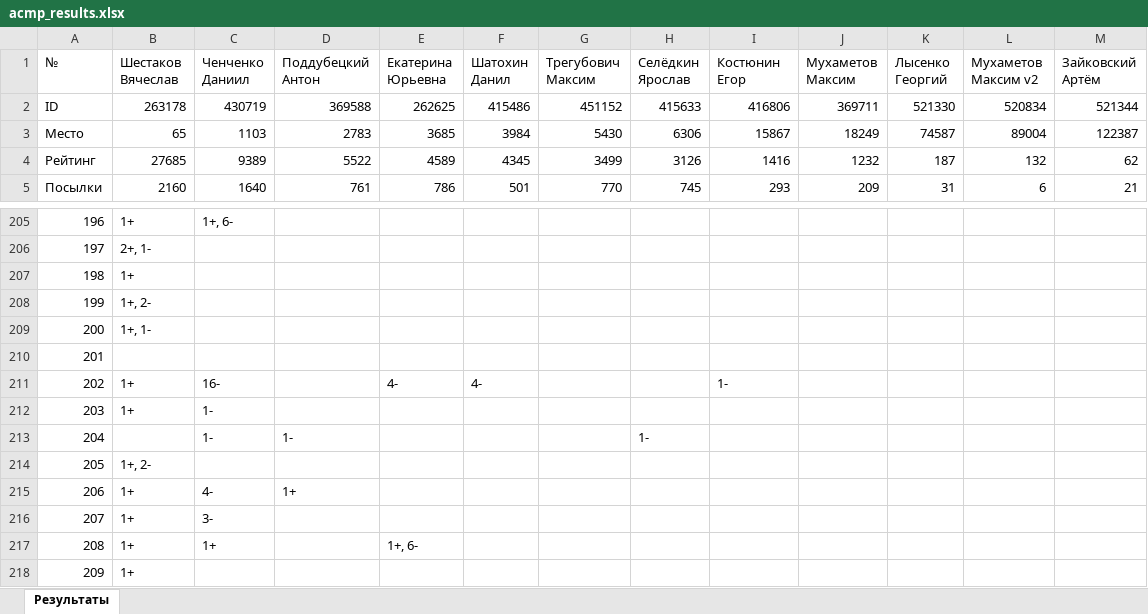
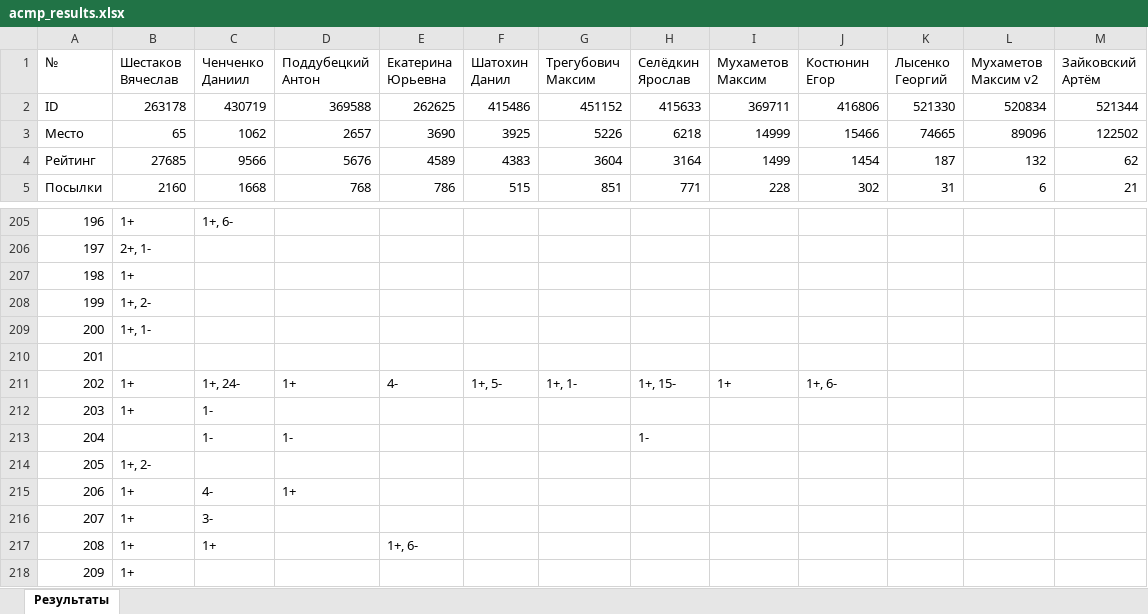
Before and after one commit to slavashestakov2005/Acmp_results, an Excel workbook: groups/24-25-Univers/acmp_results.xlsx, sheet Результаты, drawn as a sheet; only a part is shown, gaps mark what is left out; values as stored, in another font and other column widths than the file's, no cell formats; the diff covers the shown part only; the diff names each change by its address in the sheet, - before the commit and + after, or states it on an @@ line.

```diff
--- a/groups/24-25-Univers/acmp_results.xlsx (sheet Результаты)
+++ b/groups/24-25-Univers/acmp_results.xlsx (sheet Результаты)
-I1: Костюнин Егор
+I1: Мухаметов Максим
-J1: Мухаметов Максим
+J1: Костюнин Егор
-I2 (Мухаметов Максим): 416806
+I2 (Мухаметов Максим): 369711
-J2 (Костюнин Егор): 369711
+J2 (Костюнин Егор): 416806
-C3 (Ченченко Даниил): 1103
+C3 (Ченченко Даниил): 1062
-D3 (Поддубецкий Антон): 2783
+D3 (Поддубецкий Антон): 2657
-E3 (Екатерина Юрьевна): 3685
+E3 (Екатерина Юрьевна): 3690
-F3 (Шатохин Данил): 3984
+F3 (Шатохин Данил): 3925
-G3 (Трегубович Максим): 5430
+G3 (Трегубович Максим): 5226
-H3 (Селёдкин Ярослав): 6306
+H3 (Селёдкин Ярослав): 6218
-I3 (Мухаметов Максим): 15867
+I3 (Мухаметов Максим): 14999
-J3 (Костюнин Егор): 18249
+J3 (Костюнин Егор): 15466
-K3 (Лысенко Георгий): 74587
+K3 (Лысенко Георгий): 74665
-L3 (Мухаметов Максим v2): 89004
+L3 (Мухаметов Максим v2): 89096
-M3 (Зайковский Артём): 122387
+M3 (Зайковский Артём): 122502
-C4 (Ченченко Даниил): 9389
+C4 (Ченченко Даниил): 9566
-D4 (Поддубецкий Антон): 5522
+D4 (Поддубецкий Антон): 5676
-F4 (Шатохин Данил): 4345
+F4 (Шатохин Данил): 4383
-G4 (Трегубович Максим): 3499
+G4 (Трегубович Максим): 3604
-H4 (Селёдкин Ярослав): 3126
+H4 (Селёдкин Ярослав): 3164
-I4 (Мухаметов Максим): 1416
+I4 (Мухаметов Максим): 1499
-J4 (Костюнин Егор): 1232
+J4 (Костюнин Егор): 1454
-C5 (Ченченко Даниил): 1640
+C5 (Ченченко Даниил): 1668
-D5 (Поддубецкий Антон): 761
+D5 (Поддубецкий Антон): 768
-F5 (Шатохин Данил): 501
+F5 (Шатохин Данил): 515
-G5 (Трегубович Максим): 770
+G5 (Трегубович Максим): 851
-H5 (Селёдкин Ярослав): 745
+H5 (Селёдкин Ярослав): 771
-I5 (Мухаметов Максим): 293
+I5 (Мухаметов Максим): 228
-J5 (Костюнин Егор): 209
+J5 (Костюнин Егор): 302
-C211 (Ченченко Даниил): 16-
+C211 (Ченченко Даниил): 1+, 24-
-D211 (Поддубецкий Антон): (empty)
+D211 (Поддубецкий Антон): 1+
-F211 (Шатохин Данил): 4-
+F211 (Шатохин Данил): 1+, 5-
-G211 (Трегубович Максим): (empty)
+G211 (Трегубович Максим): 1+, 1-
-H211 (Селёдкин Ярослав): (empty)
+H211 (Селёдкин Ярослав): 1+, 15-
-I211 (Мухаметов Максим): 1-
+I211 (Мухаметов Максим): 1+
-J211 (Костюнин Егор): (empty)
+J211 (Костюнин Егор): 1+, 6-
```
Also changed, not shown: 345 edited cells elsewhere in this sheet, cell formats, groups/24-25-Univers/codeforces_results.xlsx, groups/24-25-Univers/tasks_results/25.01.09.xlsx, 43 other files.
